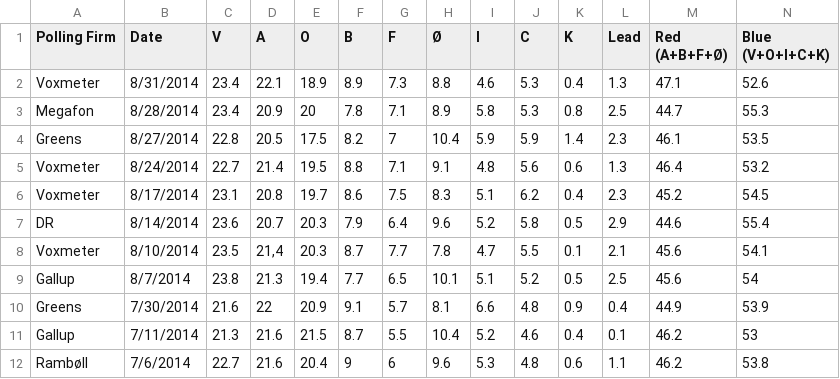
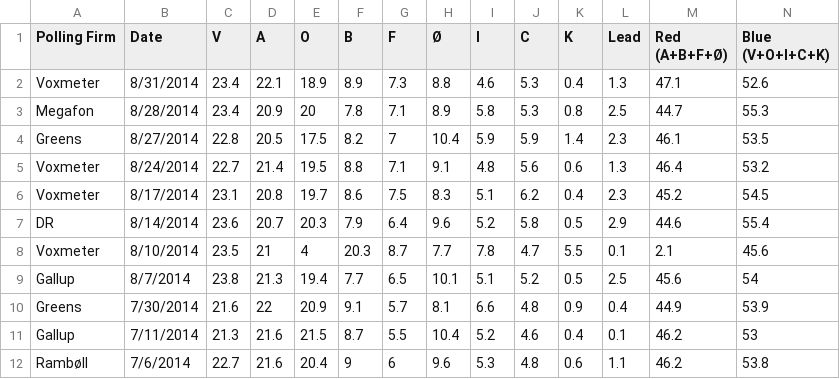
Before and after one commit to ndarville/danish-polls, a CSV file: data.csv, drawn as a sheet; only a part is shown; removed rows and columns are numbered as before the commit, all else as after; rows hold the shown columns only; the diff names each change by its address in the sheet, - before the commit and + after, or states it on an @@ line.

Commit message:
Typo; h/t @erikgahner

```diff
--- a/data.csv
+++ b/data.csv
-row 8: Voxmeter | 8/10/2014 | 23.5 | 21,4 | 20.3 | 8.7 | 7.7 | 7.8 | 4.7 | 5.5 | 0.1 | 2.1 | 45.6 | 54.1
+row 8: Voxmeter | 8/10/2014 | 23.5 | 21 | 4 | 20.3 | 8.7 | 7.7 | 7.8 | 4.7 | 5.5 | 0.1 | 2.1 | 45.6
```
